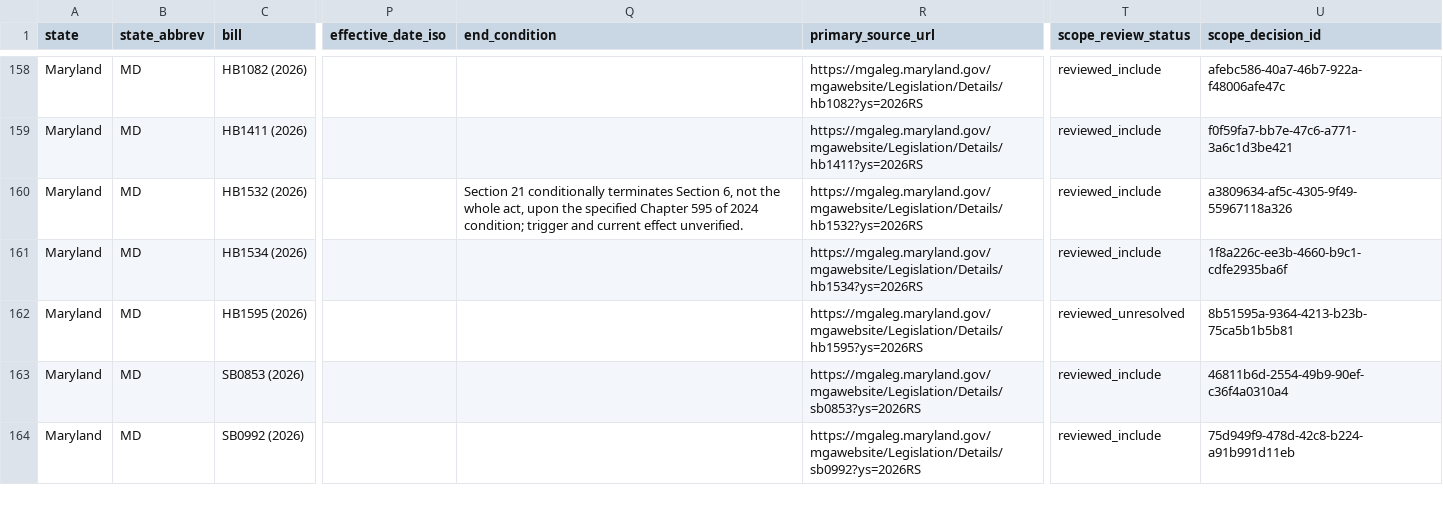
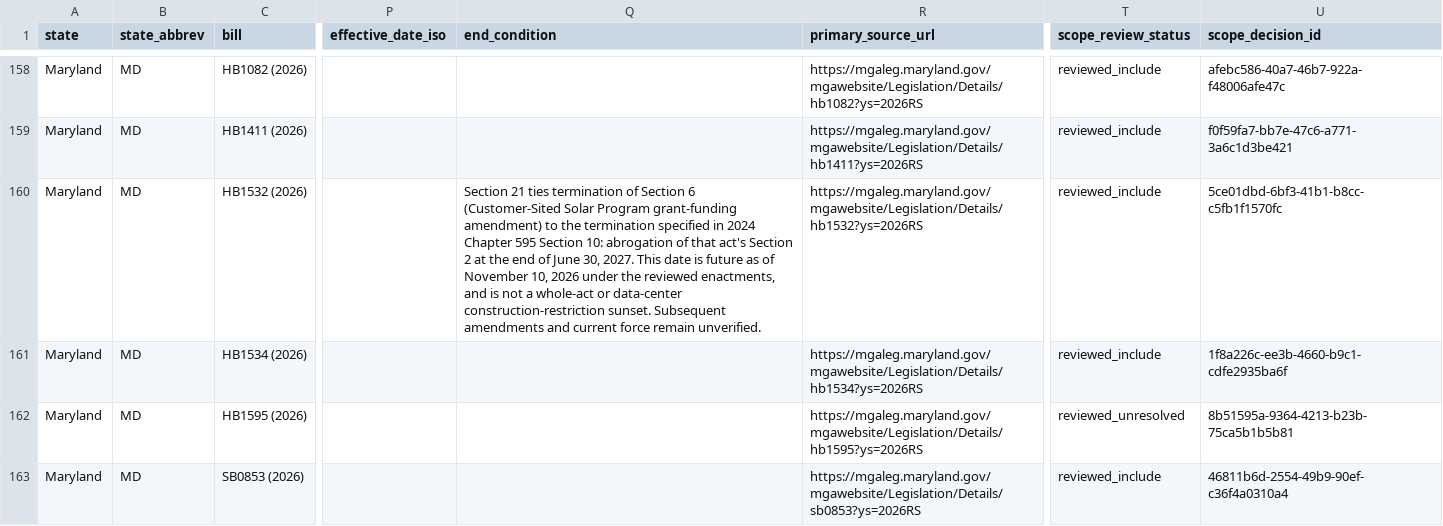
Before and after one commit to mjbommar/moratorium-data-2026, a CSV file: data/policy-scope/all-annotated.csv, drawn as a sheet; only a part is shown, gaps mark what is left out; the shorter side is filled out with more unchanged rows; the diff names each change by its address in the sheet, - before the commit and + after, or states it on an @@ line.

Commit message:
Resolve Maryland section-specific future termination cross-reference

```diff
--- a/data/policy-scope/all-annotated.csv
+++ b/data/policy-scope/all-annotated.csv
-Q160 (end_condition): Section 21 conditionally terminates Section 6, not the whole act, upon the specified Chapter 595 of 2024 condition; trigger and current effect unverified.
+Q160 (end_condition): Section 21 ties termination of Section 6 (Customer-Sited Solar Program grant-funding amendment) to the termination specified in 2024 Chapter 595 Section 10: abrogation of that act's Section 2 at the end of June 30, 2027. This date is future as of November 10, 2026 under the reviewed enactments, and is not a whole-act or data-center construction-restriction sunset. Subsequent amendments and current force remain unverified.
-U160 (scope_decision_id): a3809634-af5c-4305-9f49-55967118a326
+U160 (scope_decision_id): 5ce01dbd-6bf3-41b1-b8cc-c5fb1f1570fc
```
Also changed, not shown: data/policy-scope/not-explicitly-excluded-candidates.csv, data/policy-scope/reviewed-included.csv, 18 other files.
